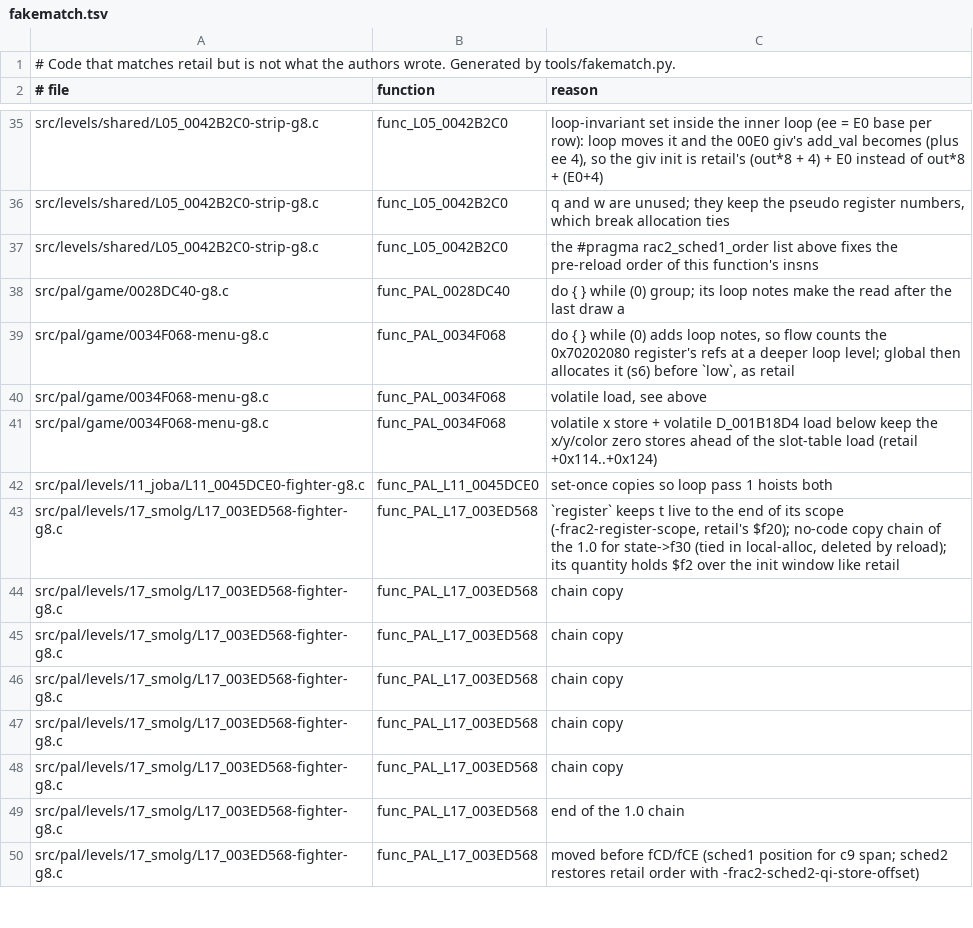
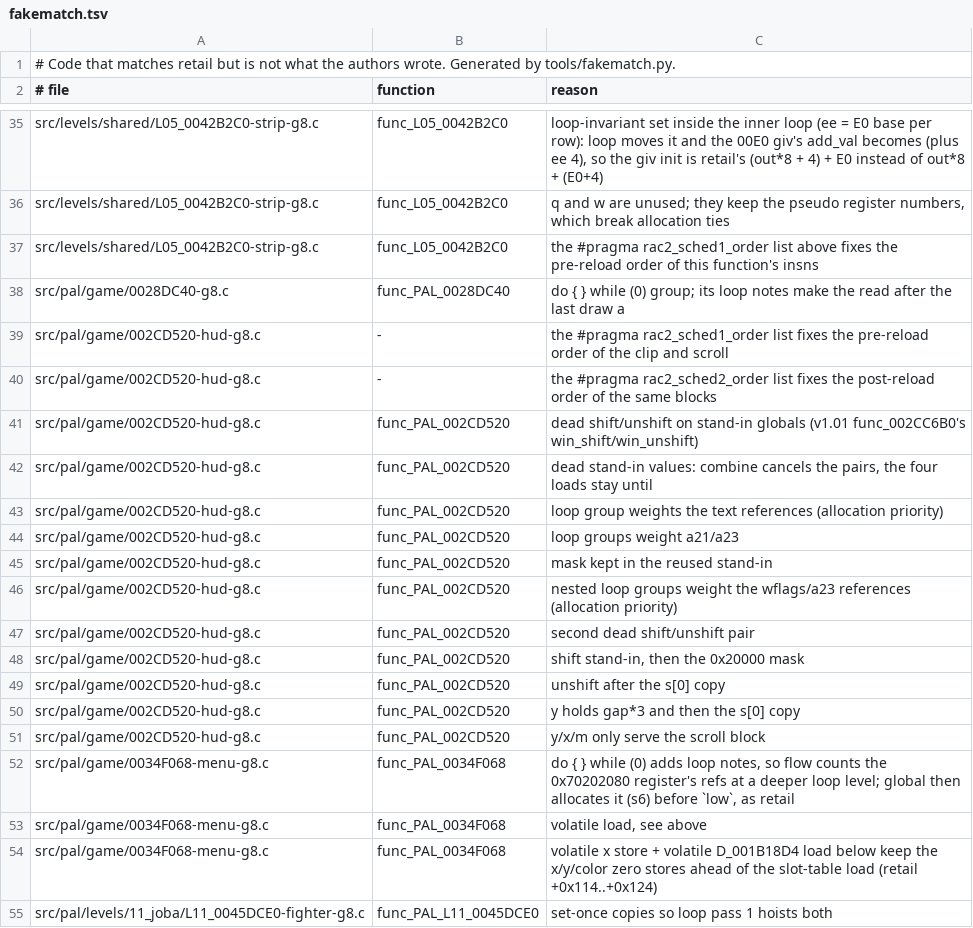
Before and after one commit to OpenRAC/rac2-decomp, a TSV file: config/fakematch.tsv, drawn as a sheet; only a part is shown, gaps mark what is left out; the shorter side is filled out with more unchanged rows.

```diff
--- a/config/fakematch.tsv
+++ b/config/fakematch.tsv
@@ -38,2 +38,15 @@ src/levels/shared/L05_0042B2C0-strip-g8.c	func_L05_0042B2C0	the #pragma rac2_sch
 src/pal/game/0028DC40-g8.c	func_PAL_0028DC40	do { } while (0) group; its loop notes make the read after the last draw a
+src/pal/game/002CD520-hud-g8.c	-	the #pragma rac2_sched1_order list fixes the pre-reload order of the clip and scroll
+src/pal/game/002CD520-hud-g8.c	-	the #pragma rac2_sched2_order list fixes the post-reload order of the same blocks
+src/pal/game/002CD520-hud-g8.c	func_PAL_002CD520	dead shift/unshift on stand-in globals (v1.01 func_002CC6B0's win_shift/win_unshift)
+src/pal/game/002CD520-hud-g8.c	func_PAL_002CD520	dead stand-in values: combine cancels the pairs, the four loads stay until
+src/pal/game/002CD520-hud-g8.c	func_PAL_002CD520	loop group weights the text references (allocation priority)
+src/pal/game/002CD520-hud-g8.c	func_PAL_002CD520	loop groups weight a21/a23
+src/pal/game/002CD520-hud-g8.c	func_PAL_002CD520	mask kept in the reused stand-in
+src/pal/game/002CD520-hud-g8.c	func_PAL_002CD520	nested loop groups weight the wflags/a23 references (allocation priority)
+src/pal/game/002CD520-hud-g8.c	func_PAL_002CD520	second dead shift/unshift pair
+src/pal/game/002CD520-hud-g8.c	func_PAL_002CD520	shift stand-in, then the 0x20000 mask
+src/pal/game/002CD520-hud-g8.c	func_PAL_002CD520	unshift after the s[0] copy
+src/pal/game/002CD520-hud-g8.c	func_PAL_002CD520	y holds gap*3 and then the s[0] copy
+src/pal/game/002CD520-hud-g8.c	func_PAL_002CD520	y/x/m only serve the scroll block
 src/pal/game/0034F068-menu-g8.c	func_PAL_0034F068	do { } while (0) adds loop notes, so flow counts the 0x70202080 register's refs at a deeper loop level; global then allocates it (s6) before `low`, as retail
```
Also changed, not shown: 9 other files.
